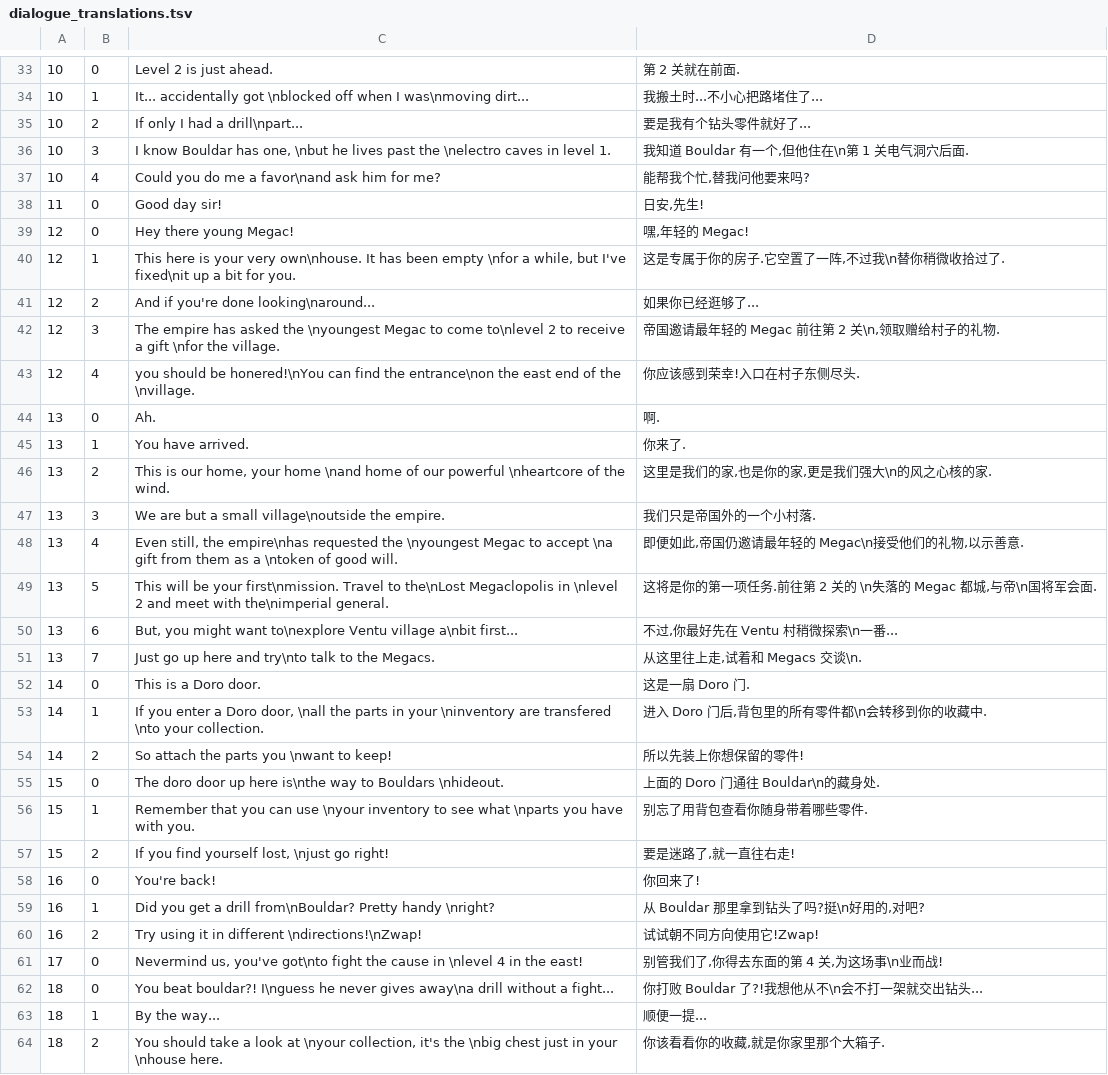
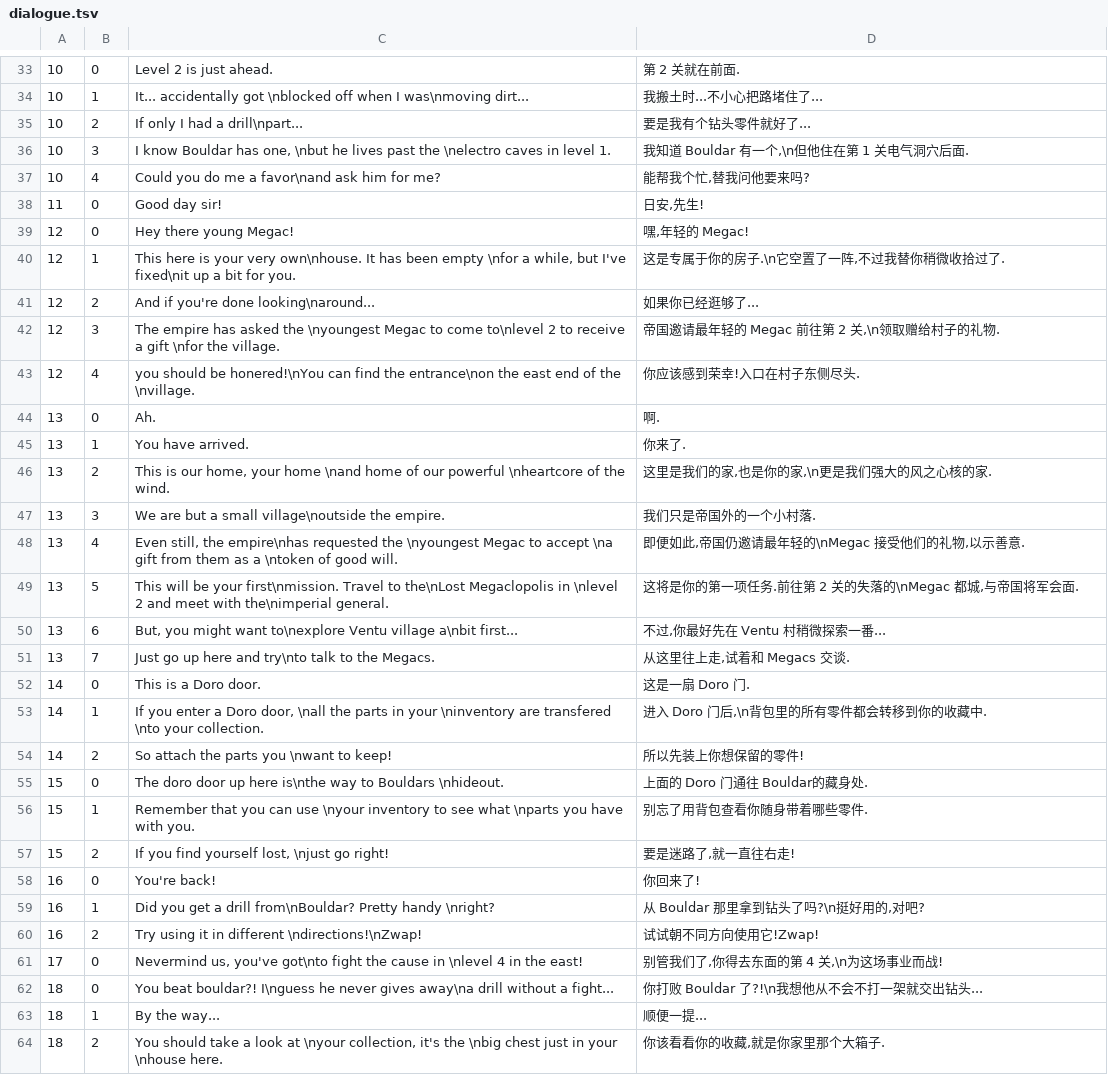
Before and after one commit to Hodpel/PunchLoader, a TSV file: mods/ChineseLocalization/data/dialogue.tsv (was mods/ChineseLocalization/dialogue_translations.tsv), drawn as a sheet; only a part is shown, gaps mark what is left out; the diff covers the shown part only; the diff names each change by its address in the sheet, - before the commit and + after, or states it on an @@ line.

```diff
--- a/mods/ChineseLocalization/dialogue_translations.tsv
+++ b/mods/ChineseLocalization/data/dialogue.tsv
-D36: 我知道 Bouldar 有一个,但他住在\n第 1 关电气洞穴后面.
+D36: 我知道 Bouldar 有一个,\n但他住在第 1 关电气洞穴后面.
-D40: 这是专属于你的房子.它空置了一阵,不过我\n替你稍微收拾过了.
+D40: 这是专属于你的房子.\n它空置了一阵,不过我替你稍微收拾过了.
-D42: 帝国邀请最年轻的 Megac 前往第 2 关\n,领取赠给村子的礼物.
+D42: 帝国邀请最年轻的 Megac 前往第 2 关,\n领取赠给村子的礼物.
-D46: 这里是我们的家,也是你的家,更是我们强大\n的风之心核的家.
+D46: 这里是我们的家,也是你的家,\n更是我们强大的风之心核的家.
-D48: 即便如此,帝国仍邀请最年轻的 Megac\n接受他们的礼物,以示善意.
+D48: 即便如此,帝国仍邀请最年轻的\nMegac 接受他们的礼物,以示善意.
-D49: 这将是你的第一项任务.前往第 2 关的 \n失落的 Megac 都城,与帝\n国将军会面.
+D49: 这将是你的第一项任务.前往第 2 关的失落的\nMegac 都城,与帝国将军会面.
-D50: 不过,你最好先在 Ventu 村稍微探索\n一番...
+D50: 不过,你最好先在 Ventu 村稍微探索一番...
-D51: 从这里往上走,试着和 Megacs 交谈\n.
+D51: 从这里往上走,试着和 Megacs 交谈.
-D53: 进入 Doro 门后,背包里的所有零件都\n会转移到你的收藏中.
+D53: 进入 Doro 门后,\n背包里的所有零件都会转移到你的收藏中.
-D55: 上面的 Doro 门通往 Bouldar\n的藏身处.
+D55: 上面的 Doro 门通往 Bouldar的藏身处.
-D59: 从 Bouldar 那里拿到钻头了吗?挺\n好用的,对吧?
+D59: 从 Bouldar 那里拿到钻头了吗?\n挺好用的,对吧?
-D61: 别管我们了,你得去东面的第 4 关,为这场事\n业而战!
+D61: 别管我们了,你得去东面的第 4 关,\n为这场事业而战!
-D62: 你打败 Bouldar 了?!我想他从不\n会不打一架就交出钻头...
+D62: 你打败 Bouldar 了?!\n我想他从不会不打一架就交出钻头...
```
Also changed, not shown: 93 edited cells elsewhere in this file, mods/ChineseLocalization/data/ui.tsv, 27 other files.
